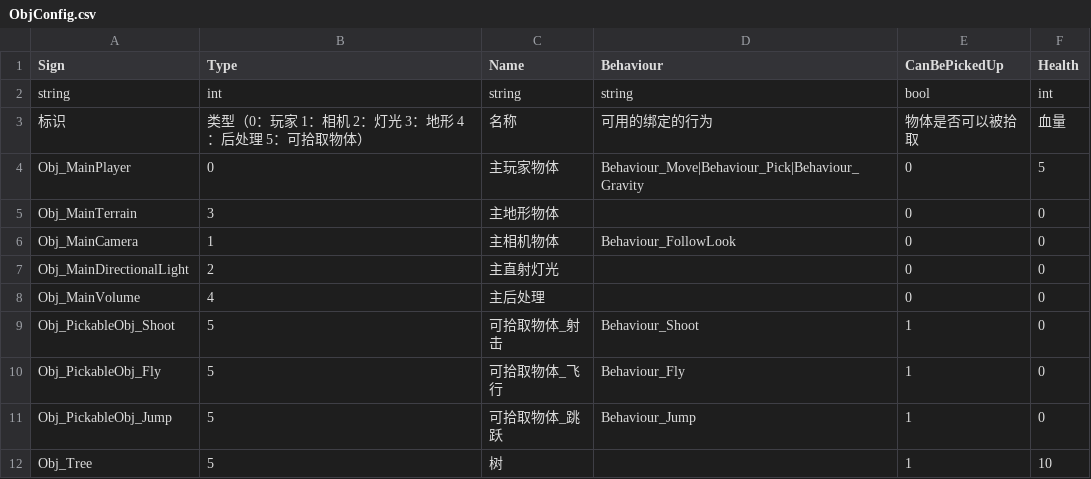
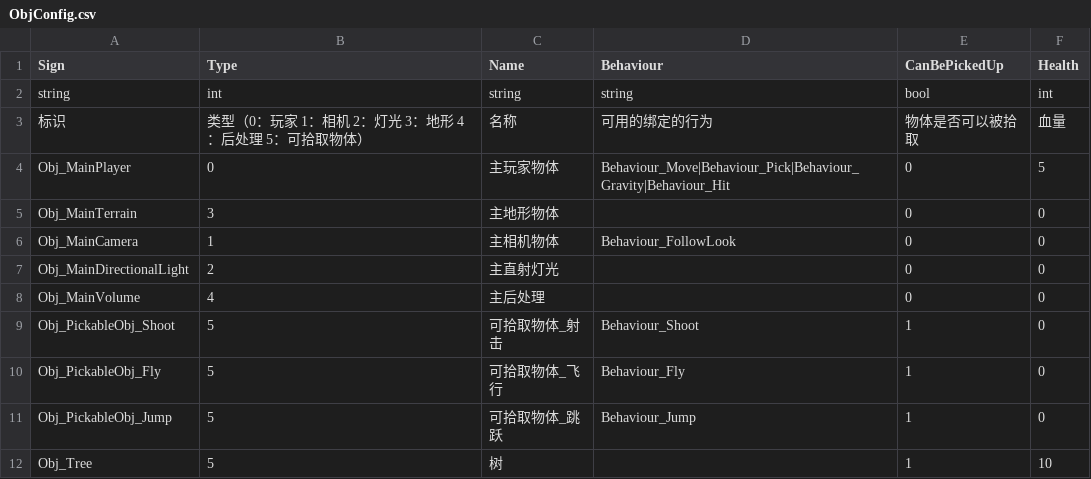
Before and after one commit to WH961230/LazyPanFramework, a CSV file: Assets/StreamingAssets/Csv/ObjConfig.csv, drawn as a sheet.

```diff
--- a/Assets/StreamingAssets/Csv/ObjConfig.csv
+++ b/Assets/StreamingAssets/Csv/ObjConfig.csv
@@ -3,3 +3,3 @@ string,int,string,string,bool,int
 标识,类型（0：玩家 1：相机 2：灯光 3：地形 4：后处理 5：可拾取物体）,名称,可用的绑定的行为,物体是否可以被拾取,血量
-Obj_MainPlayer,0,主玩家物体,Behaviour_Move|Behaviour_Pick|Behaviour_Gravity,0,5
+Obj_MainPlayer,0,主玩家物体,Behaviour_Move|Behaviour_Pick|Behaviour_Gravity|Behaviour_Hit,0,5
 Obj_MainTerrain,3,主地形物体,,0,0
```
Also changed, not shown: Assets/StreamingAssets/Csv/BehaviourConfig.csv, 8 other files.
